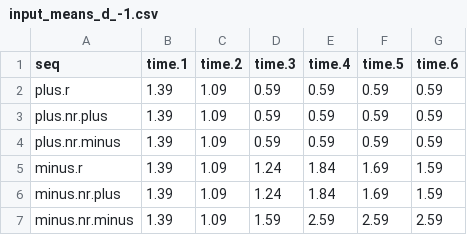
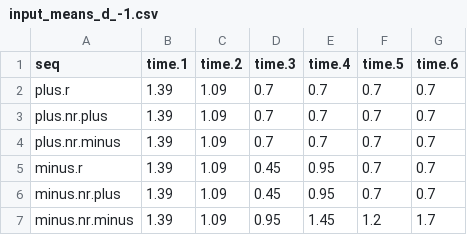
Before and after one commit to bdoganay92/test, a CSV file: input/input_means_d_-1.csv, drawn as a sheet.

```diff
--- a/input/input_means_d_-1.csv
+++ b/input/input_means_d_-1.csv
@@ -1,7 +1,7 @@
 "seq","time.1","time.2","time.3","time.4","time.5","time.6"
-"plus.r",1.39,1.09,0.59,0.59,0.59,0.59
-"plus.nr.plus",1.39,1.09,0.59,0.59,0.59,0.59
-"plus.nr.minus",1.39,1.09,0.59,0.59,0.59,0.59
-"minus.r",1.39,1.09,1.24,1.84,1.69,1.59
-"minus.nr.plus",1.39,1.09,1.24,1.84,1.69,1.59
-"minus.nr.minus",1.39,1.09,1.59,2.59,2.59,2.59
+"plus.r",1.39,1.09,0.7,0.7,0.7,0.7
+"plus.nr.plus",1.39,1.09,0.7,0.7,0.7,0.7
+"plus.nr.minus",1.39,1.09,0.7,0.7,0.7,0.7
+"minus.r",1.39,1.09,0.45,0.95,0.7,0.7
+"minus.nr.plus",1.39,1.09,0.45,0.95,0.7,0.7
+"minus.nr.minus",1.39,1.09,0.95,1.45,1.2,1.7
```
Also changed, not shown: input/input_means.csv, input/input_means_d_0.csv, 11 other files.
